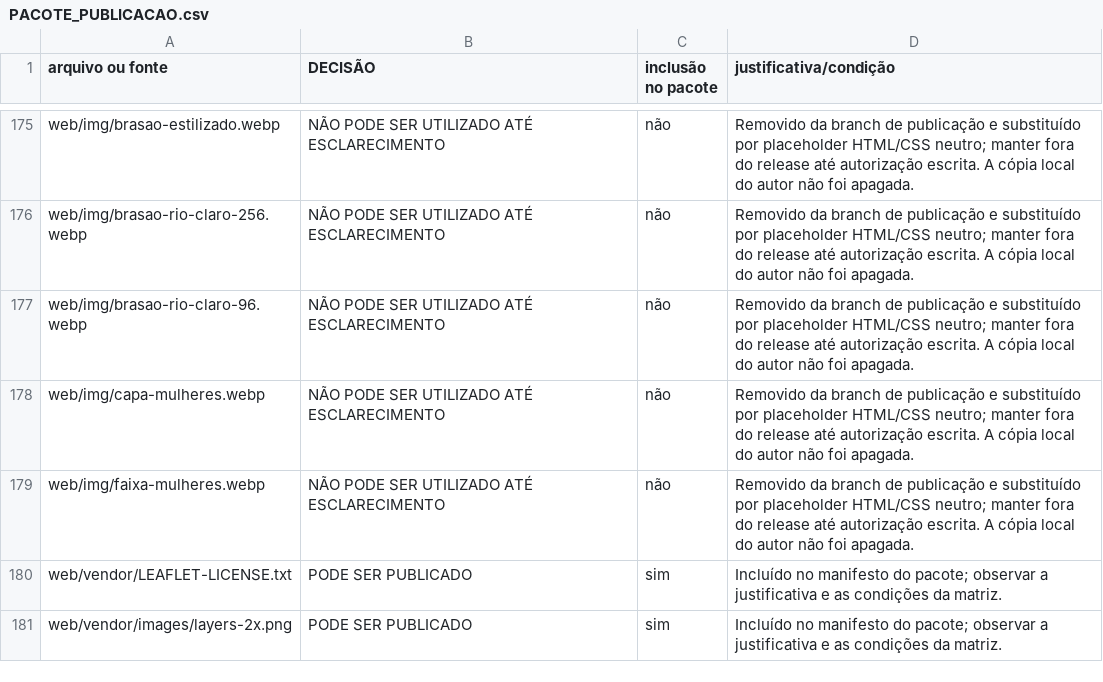
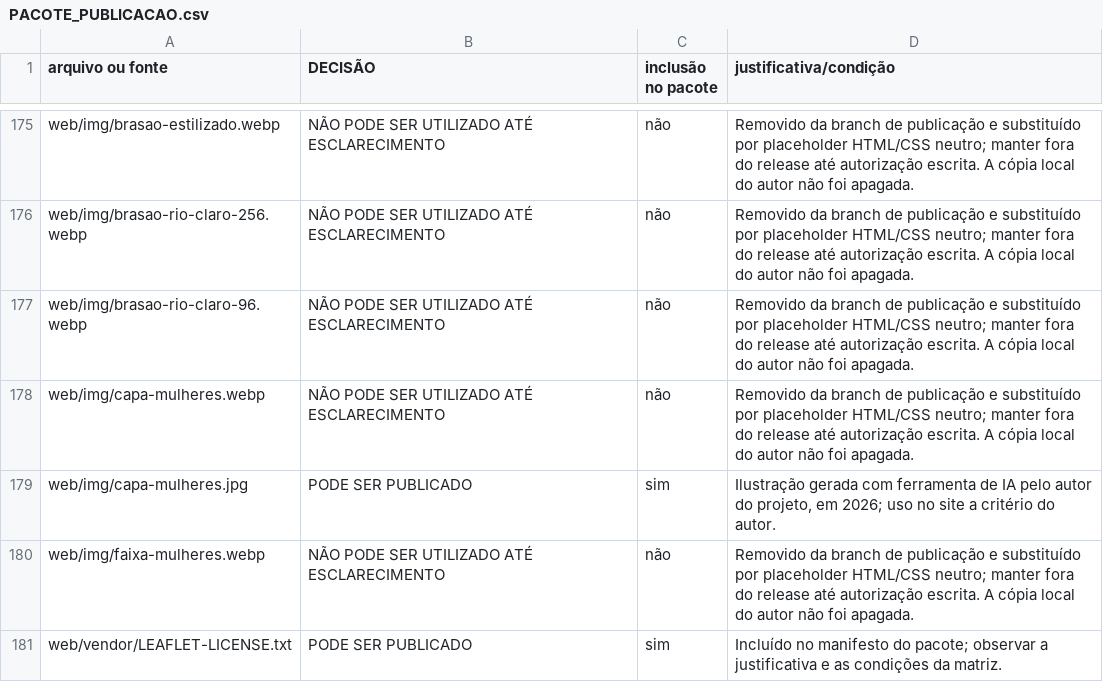
Before and after one commit to vladimirsejas/MISM3, a CSV file: docs/PACOTE_PUBLICACAO.csv, drawn as a sheet; only a part is shown, gaps mark what is left out; the shorter side is filled out with more unchanged rows.

```diff
--- a/docs/PACOTE_PUBLICACAO.csv
+++ b/docs/PACOTE_PUBLICACAO.csv
@@ -178,2 +178,3 @@
 "web/img/capa-mulheres.webp","NÃO PODE SER UTILIZADO ATÉ ESCLARECIMENTO","não","Removido da branch de publicação e substituído por placeholder HTML/CSS neutro; manter fora do release até autorização escrita. A cópia local do autor não foi apagada."
+"web/img/capa-mulheres.jpg","PODE SER PUBLICADO","sim","Ilustração gerada com ferramenta de IA pelo autor do projeto, em 2026; uso no site a critério do autor."
 "web/img/faixa-mulheres.webp","NÃO PODE SER UTILIZADO ATÉ ESCLARECIMENTO","não","Removido da branch de publicação e substituído por placeholder HTML/CSS neutro; manter fora do release até autorização escrita. A cópia local do autor não foi apagada."
```
Also changed, not shown: docs/MATRIZ_DIREITOS_DE_USO.csv, 5 other files.
